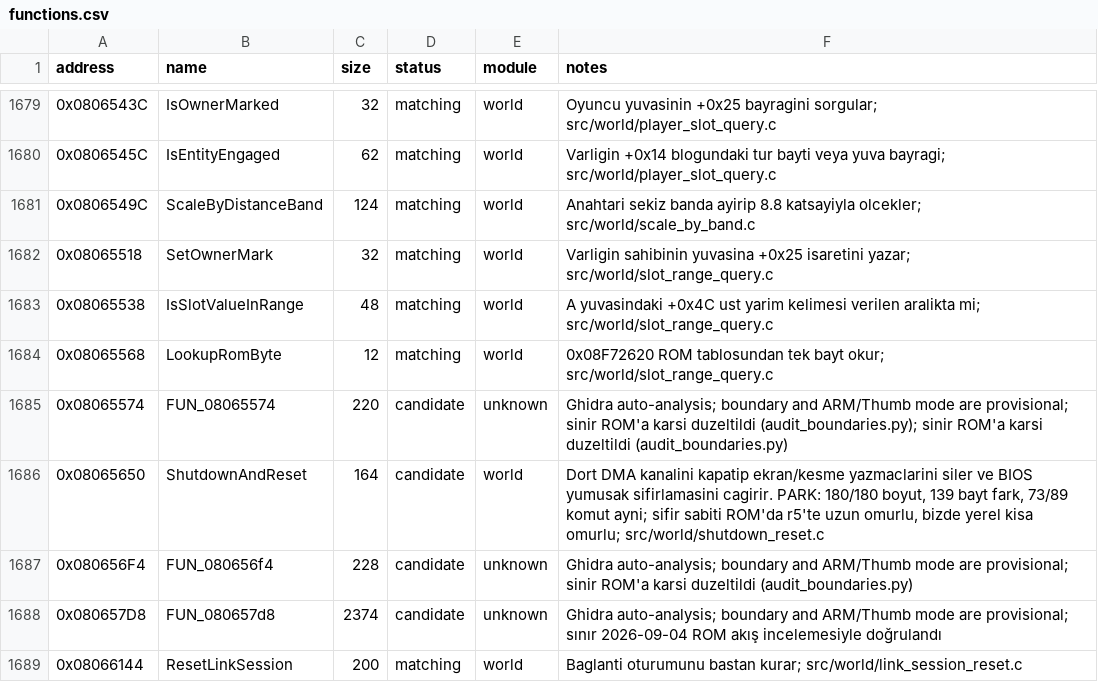
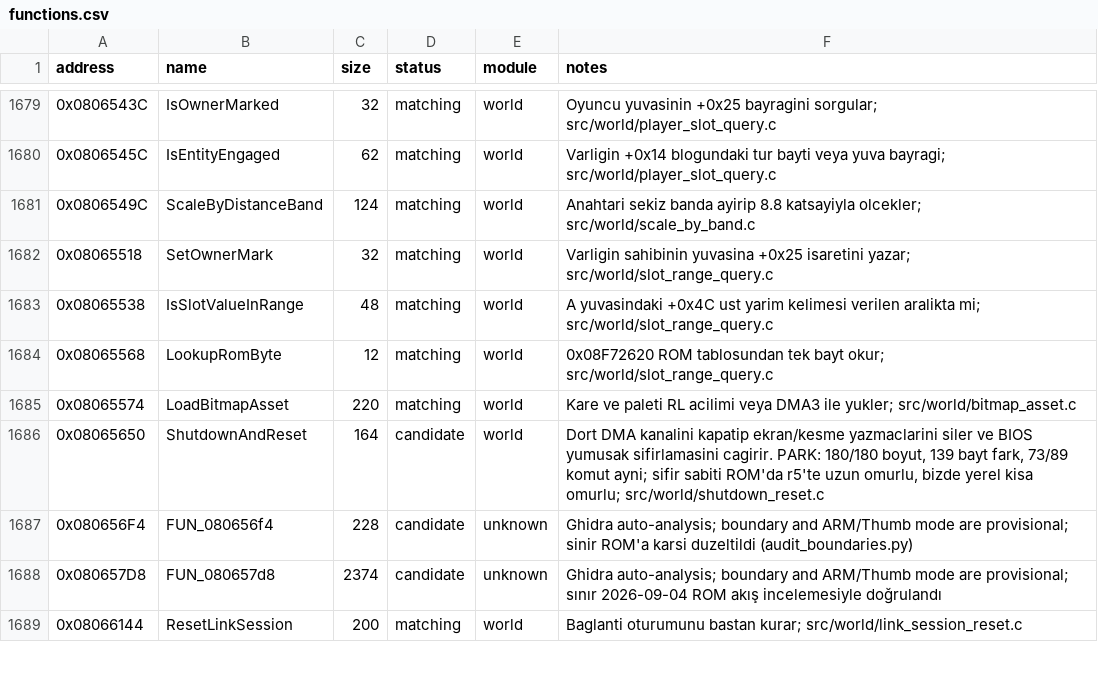
Before and after one commit to ahm3texe/gta-advance, a CSV file: data/functions.csv, drawn as a sheet; only a part is shown, gaps mark what is left out.

```diff
--- a/data/functions.csv
+++ b/data/functions.csv
@@ -1684,3 +1684,3 @@ address,name,size,status,module,notes
 0x08065568,LookupRomByte,12,matching,world,0x08F72620 ROM tablosundan tek bayt okur; src/world/slot_range_query.c
-0x08065574,FUN_08065574,220,candidate,unknown,Ghidra auto-analysis; boundary and ARM/Thumb mode are provisional; sinir ROM'a karsi duzeltildi (audit_boundaries.py); sinir ROM'a karsi duzeltildi (audit_boundaries.py)
+0x08065574,LoadBitmapAsset,220,matching,world,Kare ve paleti RL acilimi veya DMA3 ile yukler; src/world/bitmap_asset.c
 0x08065650,ShutdownAndReset,164,candidate,world,"Dort DMA kanalini kapatip ekran/kesme yazmaclarini siler ve BIOS yumusak sifirlamasini cagirir. PARK: 180/180 boyut, 139 bayt fark, 73/89 komut ayni; sifir sabiti ROM'da r5'te uzun omurlu, bizde yerel kisa omurlu; src/world/shutdown_reset.c"
```
Also changed, not shown: data/c_sources.csv, data/matching_regions.csv, 5 other files.
